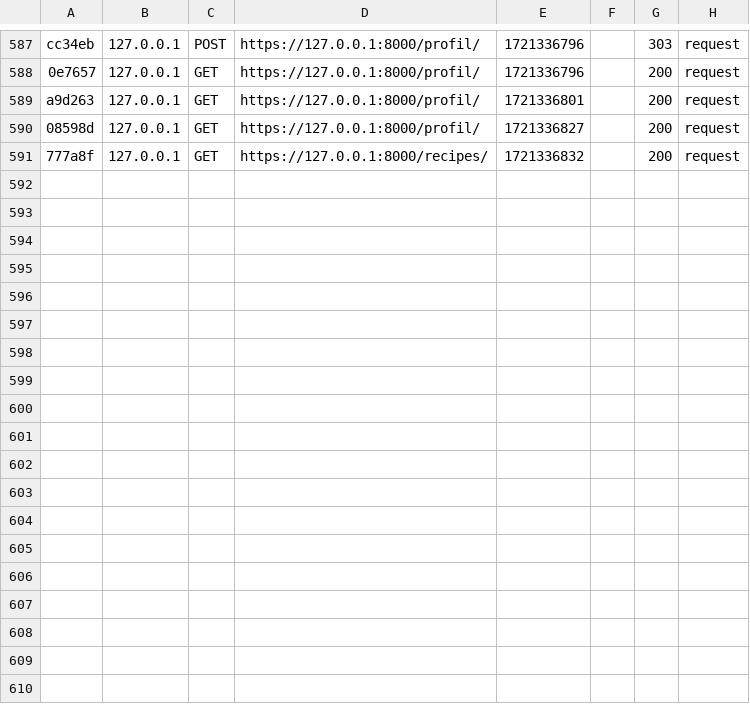
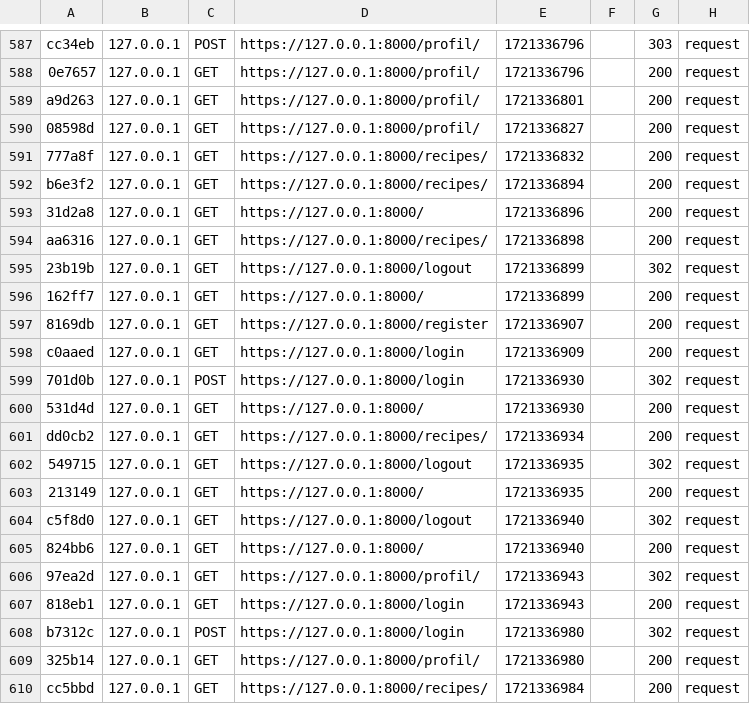
Before and after one commit to TheCat75/les_recettes_de_cecilia, a CSV file: var/cache/dev/profiler/index.csv, drawn as a sheet; only a part is shown, gaps mark what is left out; the diff names each change by its address in the sheet, - before the commit and + after, or states it on an @@ line.

```diff
--- a/var/cache/dev/profiler/index.csv
+++ b/var/cache/dev/profiler/index.csv
+row 592: b6e3f2 | 127.0.0.1 | GET | https://127.0.0.1:8000/recipes/ | 1721336894 |  | 200 | request
+row 593: 31d2a8 | 127.0.0.1 | GET | https://127.0.0.1:8000/ | 1721336896 |  | 200 | request
+row 594: aa6316 | 127.0.0.1 | GET | https://127.0.0.1:8000/recipes/ | 1721336898 |  | 200 | request
+row 595: 23b19b | 127.0.0.1 | GET | https://127.0.0.1:8000/logout | 1721336899 |  | 302 | request
+row 596: 162ff7 | 127.0.0.1 | GET | https://127.0.0.1:8000/ | 1721336899 |  | 200 | request
+row 597: 8169db | 127.0.0.1 | GET | https://127.0.0.1:8000/register | 1721336907 |  | 200 | request
+row 598: c0aaed | 127.0.0.1 | GET | https://127.0.0.1:8000/login | 1721336909 |  | 200 | request
+row 599: 701d0b | 127.0.0.1 | POST | https://127.0.0.1:8000/login | 1721336930 |  | 302 | request
+row 600: 531d4d | 127.0.0.1 | GET | https://127.0.0.1:8000/ | 1721336930 |  | 200 | request
+row 601: dd0cb2 | 127.0.0.1 | GET | https://127.0.0.1:8000/recipes/ | 1721336934 |  | 200 | request
+row 602: 549715 | 127.0.0.1 | GET | https://127.0.0.1:8000/logout | 1721336935 |  | 302 | request
+row 603: 213149 | 127.0.0.1 | GET | https://127.0.0.1:8000/ | 1721336935 |  | 200 | request
+row 604: c5f8d0 | 127.0.0.1 | GET | https://127.0.0.1:8000/logout | 1721336940 |  | 302 | request
+row 605: 824bb6 | 127.0.0.1 | GET | https://127.0.0.1:8000/ | 1721336940 |  | 200 | request
+row 606: 97ea2d | 127.0.0.1 | GET | https://127.0.0.1:8000/profil/ | 1721336943 |  | 302 | request
+row 607: 818eb1 | 127.0.0.1 | GET | https://127.0.0.1:8000/login | 1721336943 |  | 200 | request
+row 608: b7312c | 127.0.0.1 | POST | https://127.0.0.1:8000/login | 1721336980 |  | 302 | request
+row 609: 325b14 | 127.0.0.1 | GET | https://127.0.0.1:8000/profil/ | 1721336980 |  | 200 | request
+row 610: cc5bbd | 127.0.0.1 | GET | https://127.0.0.1:8000/recipes/ | 1721336984 |  | 200 | request
```
Also changed, not shown: 6 other files.
